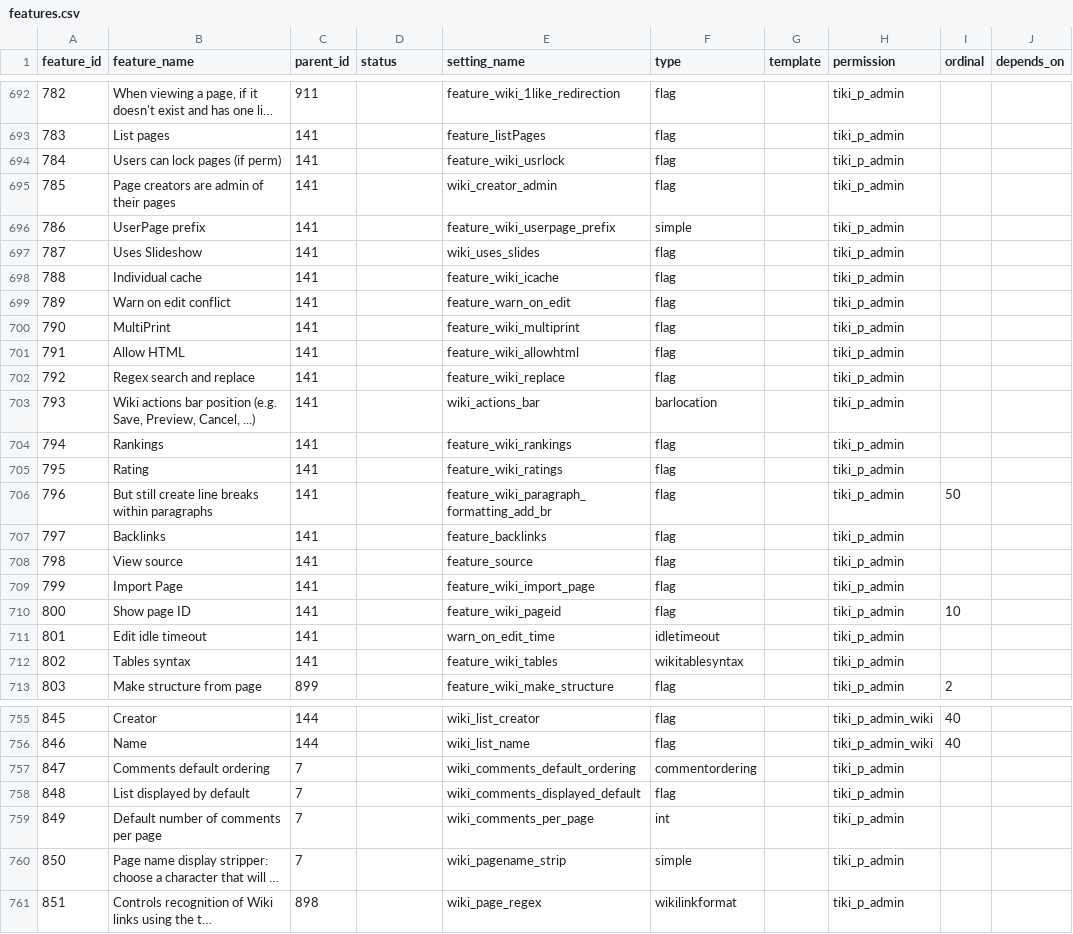
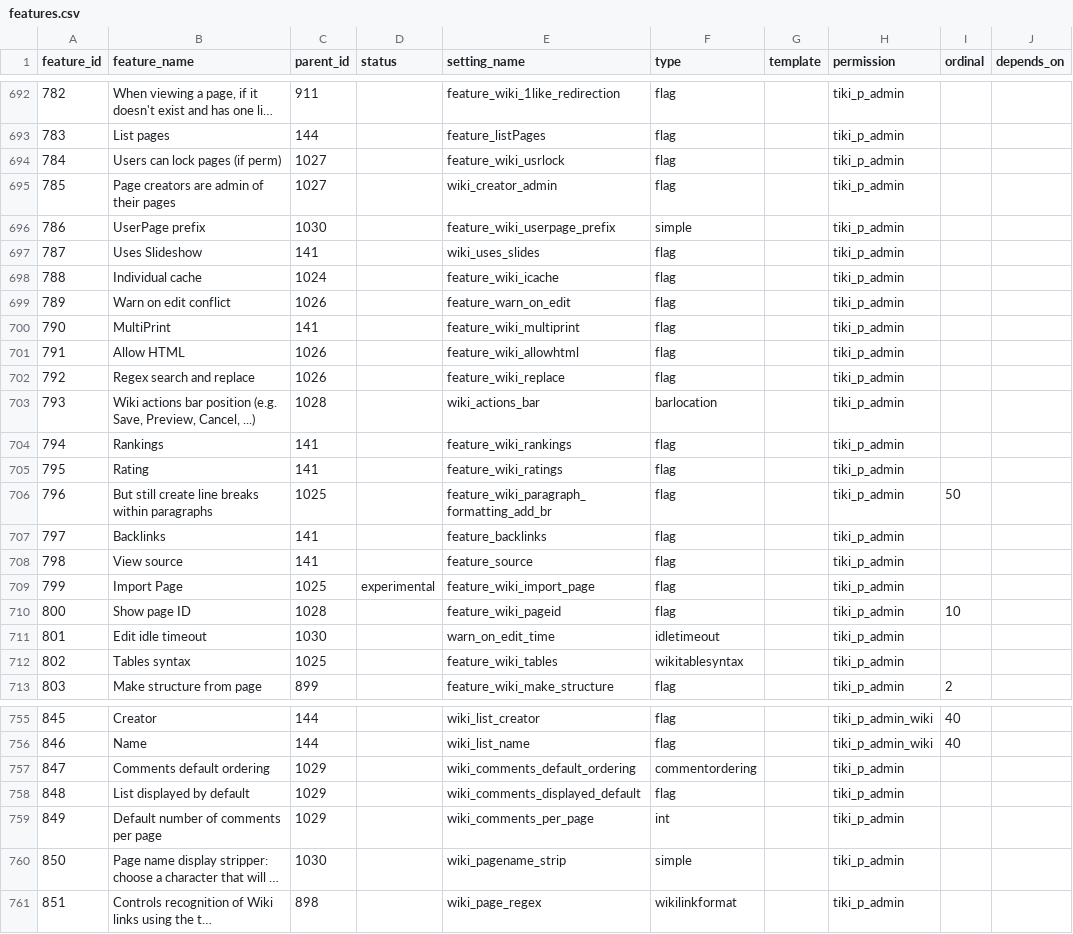
Before and after one commit to marclaporte/tiki, a CSV file: upgrade/db/features.csv, drawn as a sheet; only a part is shown, gaps mark what is left out; long unchanged cells end in …; the diff covers the shown part only; the diff names each change by its address in the sheet, - before the commit and + after, or states it on an @@ line.

Commit message:
[MRG] Automatic merge, trunk 14387 to 14405
git-svn-id: file:///var/local/code.tiki.org/tikisvn/branches/experimental@14407 b456876b-0849-0410-b77d-98878d47e9d5

```diff
--- a/upgrade/db/features.csv
+++ b/upgrade/db/features.csv
-C693 (parent_id): 141
+C693 (parent_id): 144
-C694:C695 (parent_id): 141
+C694:C695 (parent_id): 1027
-C696 (parent_id): 141
+C696 (parent_id): 1030
-C698 (parent_id): 141
+C698 (parent_id): 1024
-C699 (parent_id): 141
+C699 (parent_id): 1026
-C701:C702 (parent_id): 141
+C701:C702 (parent_id): 1026
-C703 (parent_id): 141
+C703 (parent_id): 1028
-C706 (parent_id): 141
+C706 (parent_id): 1025
-C709 (parent_id): 141
+C709 (parent_id): 1025
-D709 (status): (empty)
+D709 (status): experimental
-C710 (parent_id): 141
+C710 (parent_id): 1028
-C711 (parent_id): 141
+C711 (parent_id): 1030
-C712 (parent_id): 141
+C712 (parent_id): 1025
-C757:C759 (parent_id): 7
+C757:C759 (parent_id): 1029
-C760 (parent_id): 7
+C760 (parent_id): 1030
```
Also changed, not shown: 10 added rows and 35 edited cells elsewhere in this file, 12 other files.
